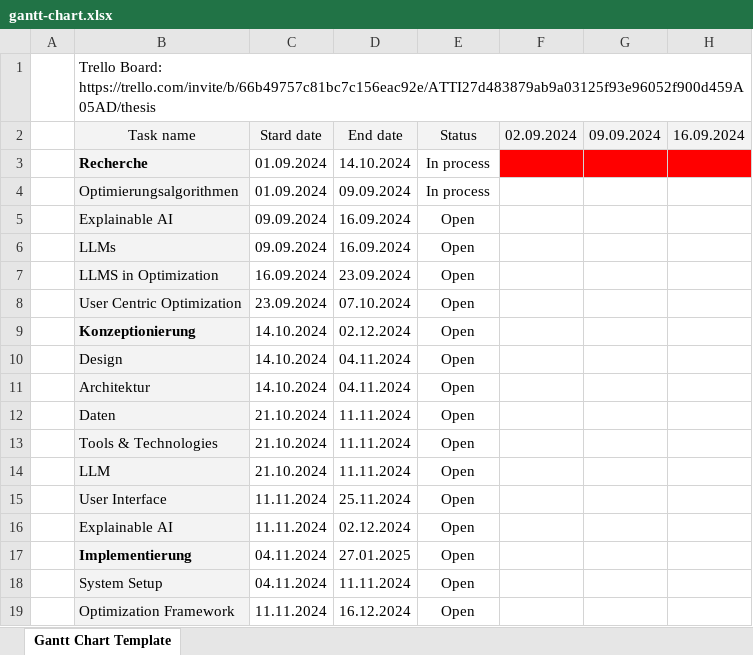
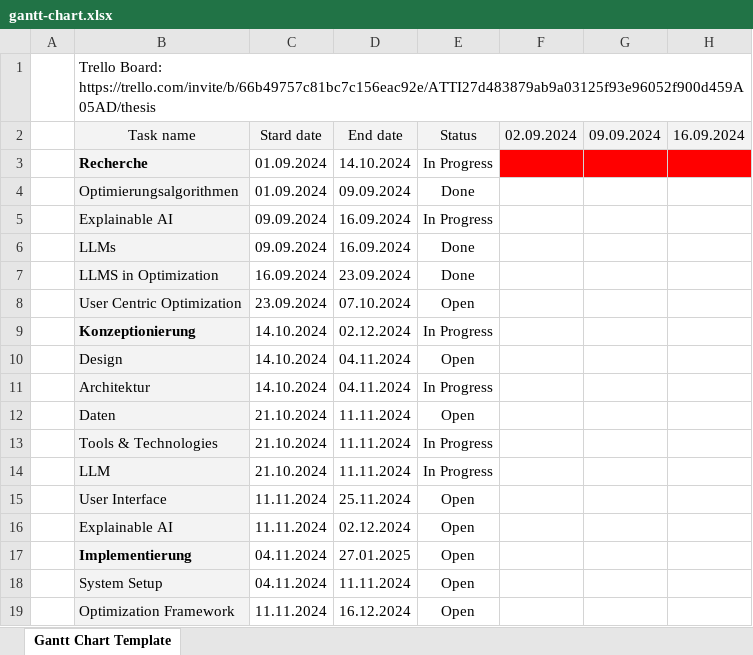
Before and after one commit to larimei/MasterThesis, an Excel workbook: Orga/gantt-chart.xlsx, sheet Gantt Chart Template, drawn as a sheet; only a part is shown; values as stored, in another font and other column widths than the file's, no borders; conditional formats not drawn; the diff names each change by its address in the sheet, - before the commit and + after, or states it on an @@ line.

Commit message:
update chart

```diff
--- a/Orga/gantt-chart.xlsx (sheet Gantt Chart Template)
+++ b/Orga/gantt-chart.xlsx (sheet Gantt Chart Template)
-E3: In process
+E3: In Progress
-E4: In process
+E4: Done
-E5: Open
+E5: In Progress
-E6:E7: Open
+E6:E7: Done
-E9: Open
+E9: In Progress
-E11: Open
+E11: In Progress
-E13:E14: Open
+E13:E14: In Progress
```
